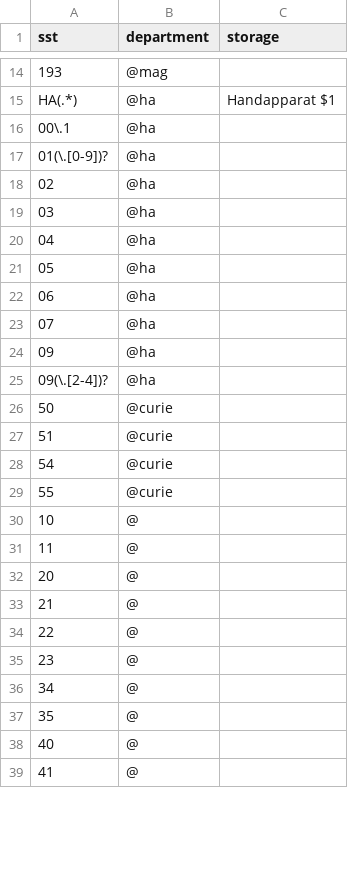
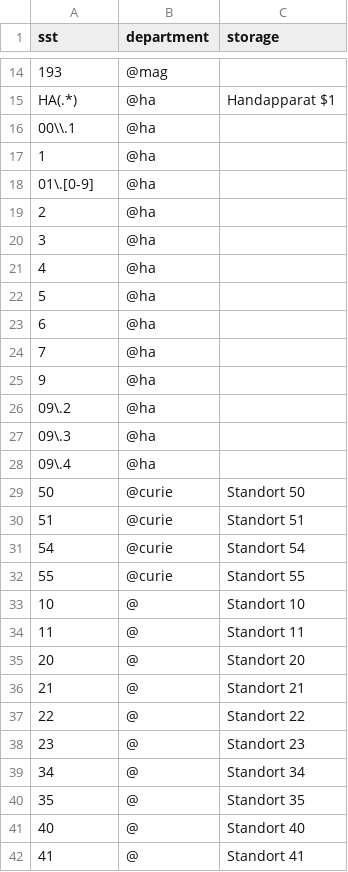
Before and after one commit to gbv/daia-config, a CSV file: sstmap/DE-Ilm1.csv, drawn as a sheet; only a part is shown, gaps mark what is left out; the diff covers the shown part only.

```diff
--- a/sstmap/DE-Ilm1.csv
+++ b/sstmap/DE-Ilm1.csv
@@ -15,25 +15,28 @@ sst,department,storage
 HA(.*),@ha,Handapparat $1
-00\.1,@ha
-01(\.[0-9])?,@ha
-02,@ha
-03,@ha
-04,@ha
-05,@ha
-06,@ha
-07,@ha
-09,@ha
-09(\.[2-4])?,@ha
-50,@curie
-51,@curie
-54,@curie
-55,@curie
-10,@
-11,@
-20,@
-21,@
-22,@
-23,@
-34,@
-35,@
-40,@
-41,@
+00\\.1,@ha
+1,@ha
+01\.[0-9],@ha
+2,@ha
+3,@ha
+4,@ha
+5,@ha
+6,@ha
+7,@ha
+9,@ha
+09\.2,@ha
+09\.3,@ha
+09\.4,@ha
+50,@curie,Standort 50
+51,@curie,Standort 51
+54,@curie,Standort 54
+55,@curie,Standort 55
+10,@,Standort 10
+11,@,Standort 11
+20,@,Standort 20
+21,@,Standort 21
+22,@,Standort 22
+23,@,Standort 23
+34,@,Standort 34
+35,@,Standort 35
+40,@,Standort 40
+41,@,Standort 41
```
Also changed, not shown: 7 added rows, 2 removed rows and 23 edited cells elsewhere in this file, 1 other file.
